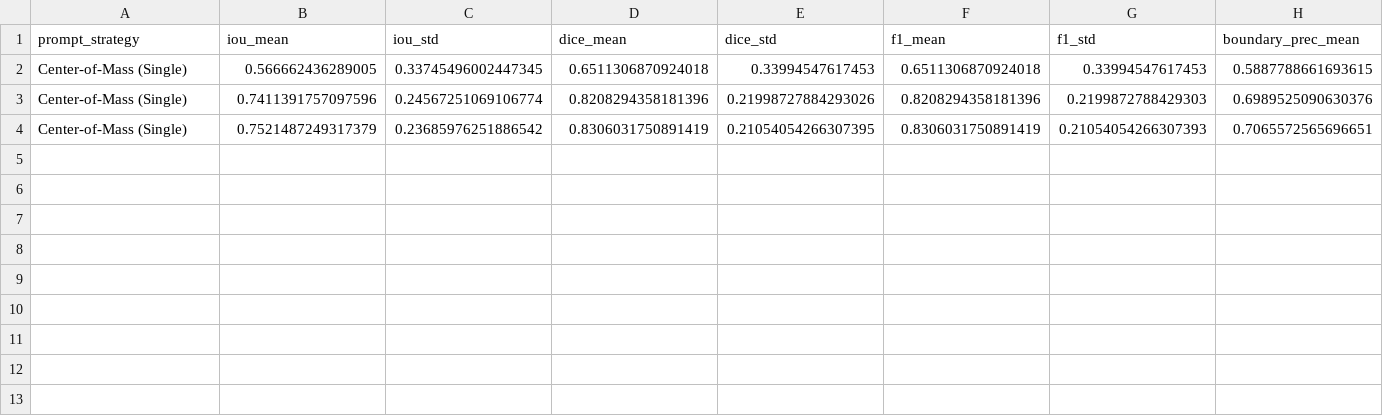
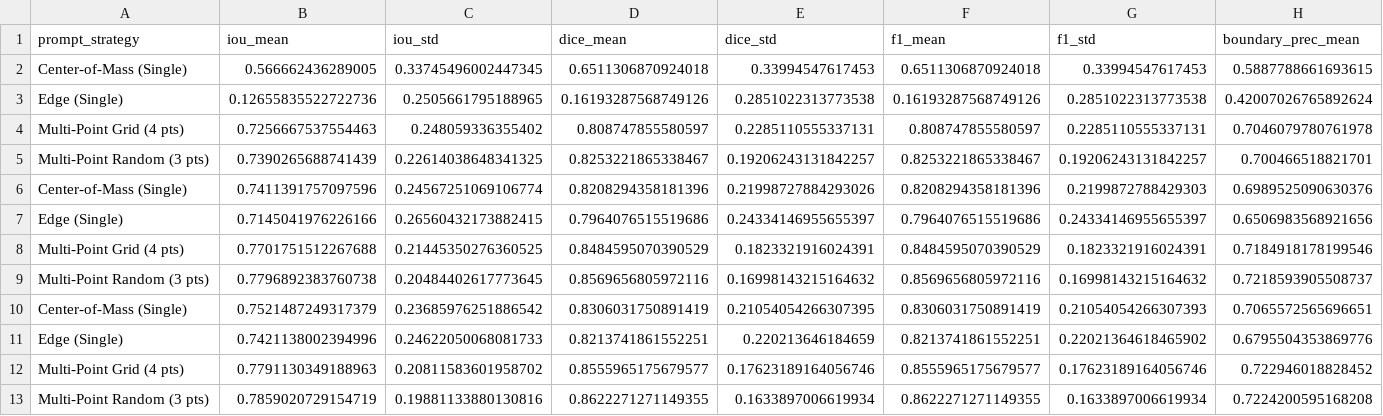
Before and after one commit to Aarekaz/Special-SAM, a CSV file: results/crossdataset/nc4k_results.csv, drawn as a sheet; only a part is shown; rows hold the shown columns only; the diff names each change by its address in the sheet, - before the commit and + after, or states it on an @@ line.

Commit message:
HPC: full NC4K cross-dataset results, updated qualitative figure and logs

```diff
--- a/results/crossdataset/nc4k_results.csv
+++ b/results/crossdataset/nc4k_results.csv
+row 3: Edge (Single) | 0.12655835522722736 | 0.2505661795188965 | 0.16193287568749126 | 0.2851022313773538 | 0.16193287568749126 | 0.2851022313773538 | 0.42007026765892624
+row 4: Multi-Point Grid (4 pts) | 0.7256667537554463 | 0.248059336355402 | 0.808747855580597 | 0.2285110555337131 | 0.808747855580597 | 0.2285110555337131 | 0.7046079780761978
+row 5: Multi-Point Random (3 pts) | 0.7390265688741439 | 0.22614038648341325 | 0.8253221865338467 | 0.19206243131842257 | 0.8253221865338467 | 0.19206243131842257 | 0.700466518821701
+row 7: Edge (Single) | 0.7145041976226166 | 0.26560432173882415 | 0.7964076515519686 | 0.24334146955655397 | 0.7964076515519686 | 0.24334146955655397 | 0.6506983568921656
+row 8: Multi-Point Grid (4 pts) | 0.7701751512267688 | 0.21445350276360525 | 0.8484595070390529 | 0.1823321916024391 | 0.8484595070390529 | 0.1823321916024391 | 0.7184918178199546
+row 9: Multi-Point Random (3 pts) | 0.7796892383760738 | 0.20484402617773645 | 0.8569656805972116 | 0.16998143215164632 | 0.8569656805972116 | 0.16998143215164632 | 0.7218593905508737
+row 11: Edge (Single) | 0.7421138002394996 | 0.24622050068081733 | 0.8213741861552251 | 0.220213646184659 | 0.8213741861552251 | 0.22021364618465902 | 0.6795504353869776
+row 12: Multi-Point Grid (4 pts) | 0.7791130349188963 | 0.20811583601958702 | 0.8555965175679577 | 0.17623189164056746 | 0.8555965175679577 | 0.17623189164056746 | 0.722946018828452
+row 13: Multi-Point Random (3 pts) | 0.7859020729154719 | 0.19881133880130816 | 0.8622271271149355 | 0.1633897006619934 | 0.8622271271149355 | 0.1633897006619934 | 0.7224200595168208
```
Also changed, not shown: 4 other files.
